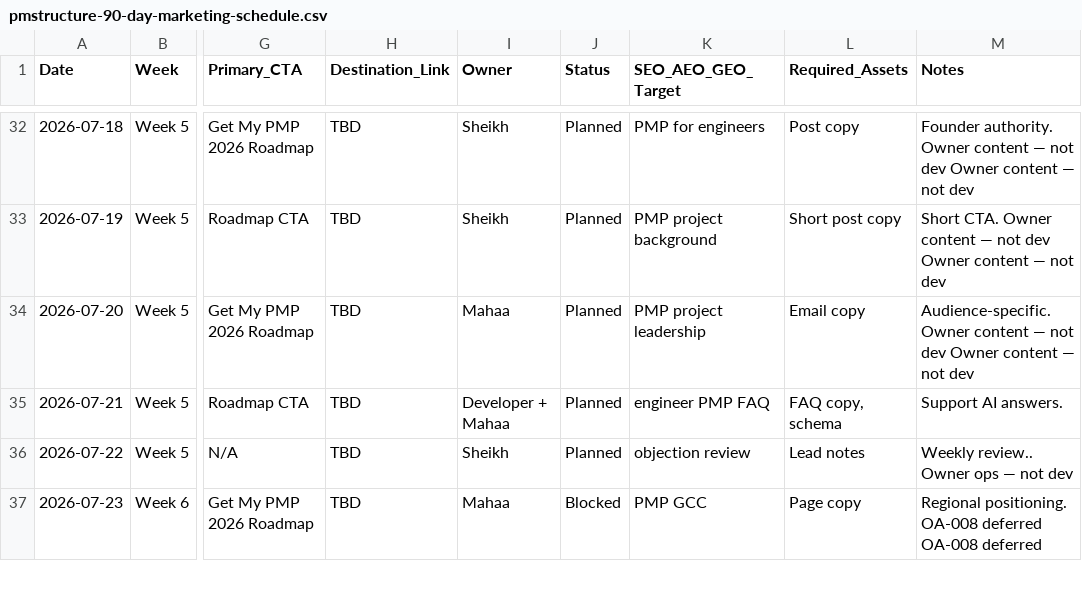
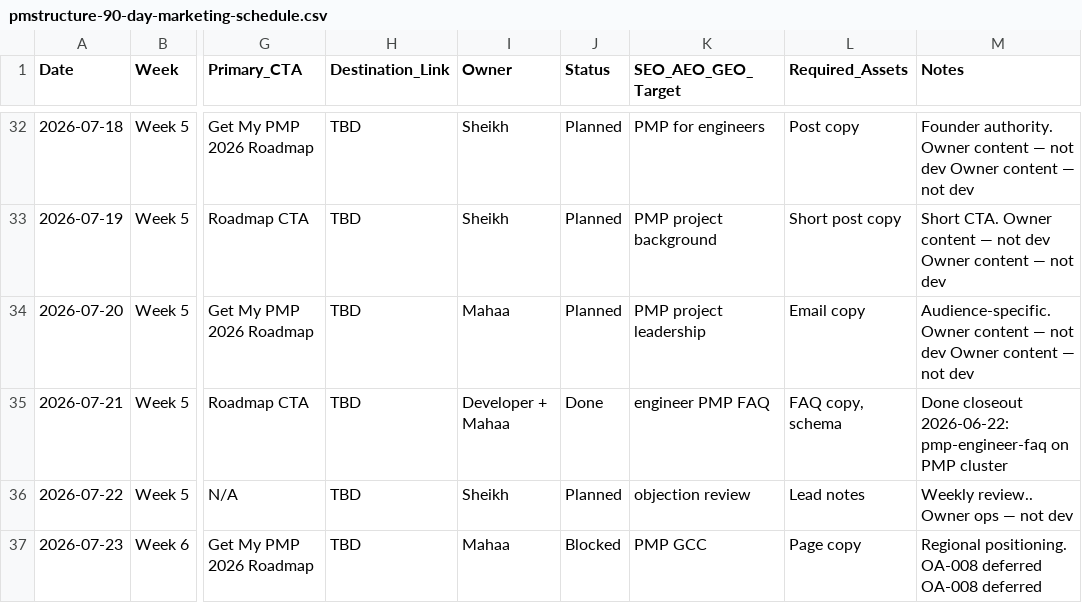
Before and after one commit to nauticalinsightsai-boop/PMS, a CSV file: docs/internal/pmstructure-90-day-marketing-schedule.csv, drawn as a sheet; only a part is shown, gaps mark what is left out; the diff covers the shown part only; the diff names each change by its address in the sheet, - before the commit and + after, or states it on an @@ line.

```diff
--- a/docs/internal/pmstructure-90-day-marketing-schedule.csv
+++ b/docs/internal/pmstructure-90-day-marketing-schedule.csv
-J35 (Status): Planned
+J35 (Status): Done
-M35 (Notes): Support AI answers.
+M35 (Notes): Done closeout 2026-06-22: pmp-engineer-faq on PMP cluster
```
Also changed, not shown: 8 edited cells elsewhere in this file, 8 other files.
